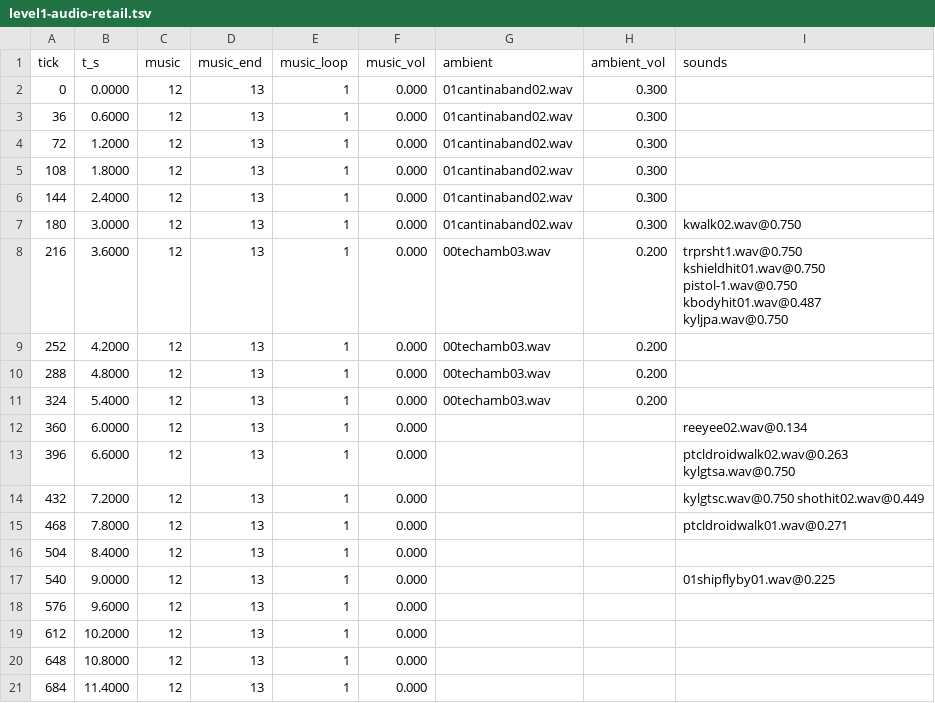
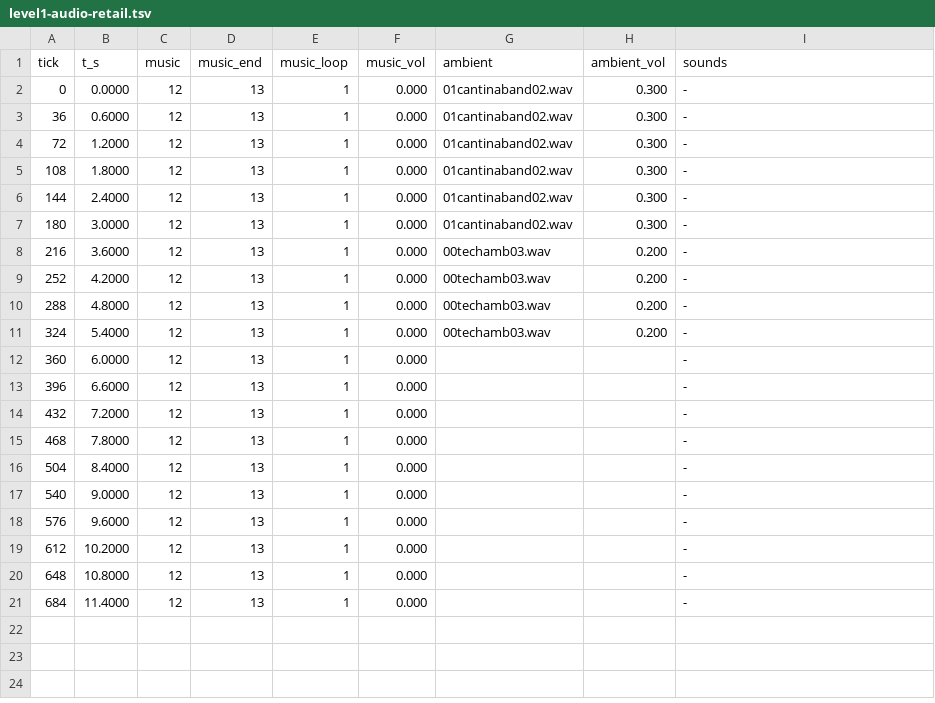
Before and after one commit to tigwyk/rust-jediknight, a TSV file: tools/parity/audiotrace/level1-audio-retail.tsv, drawn as a sheet.

Commit message:
audio: retail reference without run-to-run AI one-shots; door segment captured
The fresh retail capture of the four-leg route carries the AI's firefight one-shots, which differ
between retail runs; the schema's '-' means not recorded, so the reference keeps music, volume and
ambience real and leaves the sounds column unrecorded. The classifier still reports every category
(the self-check rejects a 0.25 gain move).

The bar doorway is captured fresh on both sides (level1-audio-door-*.tsv): retail currvol 0.15 at
tick 252 and 0.40 at 288; the port 0.05 at 216, 0.35 at 252, 0.65 at 288. The fade is ~0.2 ahead on
the port side, recorded as a risk; the full-route audio gate passes at epsilon 0.12.

```diff
--- a/tools/parity/audiotrace/level1-audio-retail.tsv
+++ b/tools/parity/audiotrace/level1-audio-retail.tsv
@@ -1,21 +1,21 @@
 tick	t_s	music	music_end	music_loop	music_vol	ambient	ambient_vol	sounds
-0	0.0000	12	13	1	0.000	01cantinaband02.wav	0.300	
-36	0.6000	12	13	1	0.000	01cantinaband02.wav	0.300	
-72	1.2000	12	13	1	0.000	01cantinaband02.wav	0.300	
-108	1.8000	12	13	1	0.000	01cantinaband02.wav	0.300	
-144	2.4000	12	13	1	0.000	01cantinaband02.wav	0.300	
-180	3.0000	12	13	1	0.000	01cantinaband02.wav	0.300	kwalk02.wav@0.750
-216	3.6000	12	13	1	0.000	00techamb03.wav	0.200	trprsht1.wav@0.750 kshieldhit01.wav@0.750 pistol-1.wav@0.750 kbodyhit01.wav@0.487 kyljpa.wav@0.750
-252	4.2000	12	13	1	0.000	00techamb03.wav	0.200	
-288	4.8000	12	13	1	0.000	00techamb03.wav	0.200	
-324	5.4000	12	13	1	0.000	00techamb03.wav	0.200	
-360	6.0000	12	13	1	0.000			reeyee02.wav@0.134
-396	6.6000	12	13	1	0.000			ptcldroidwalk02.wav@0.263 kylgtsa.wav@0.750
-432	7.2000	12	13	1	0.000			kylgtsc.wav@0.750 shothit02.wav@0.449
-468	7.8000	12	13	1	0.000			ptcldroidwalk01.wav@0.271
-504	8.4000	12	13	1	0.000			
-540	9.0000	12	13	1	0.000			01shipflyby01.wav@0.225
-576	9.6000	12	13	1	0.000			
-612	10.2000	12	13	1	0.000			
-648	10.8000	12	13	1	0.000			
-684	11.4000	12	13	1	0.000			
+0	0.0000	12	13	1	0.000	01cantinaband02.wav	0.300	-
+36	0.6000	12	13	1	0.000	01cantinaband02.wav	0.300	-
+72	1.2000	12	13	1	0.000	01cantinaband02.wav	0.300	-
+108	1.8000	12	13	1	0.000	01cantinaband02.wav	0.300	-
+144	2.4000	12	13	1	0.000	01cantinaband02.wav	0.300	-
+180	3.0000	12	13	1	0.000	01cantinaband02.wav	0.300	-
+216	3.6000	12	13	1	0.000	00techamb03.wav	0.200	-
+252	4.2000	12	13	1	0.000	00techamb03.wav	0.200	-
+288	4.8000	12	13	1	0.000	00techamb03.wav	0.200	-
+324	5.4000	12	13	1	0.000	00techamb03.wav	0.200	-
+360	6.0000	12	13	1	0.000			-
+396	6.6000	12	13	1	0.000			-
+432	7.2000	12	13	1	0.000			-
+468	7.8000	12	13	1	0.000			-
+504	8.4000	12	13	1	0.000			-
+540	9.0000	12	13	1	0.000			-
+576	9.6000	12	13	1	0.000			-
+612	10.2000	12	13	1	0.000			-
+648	10.8000	12	13	1	0.000			-
+684	11.4000	12	13	1	0.000			-
```
Also changed, not shown: 3 other files.
